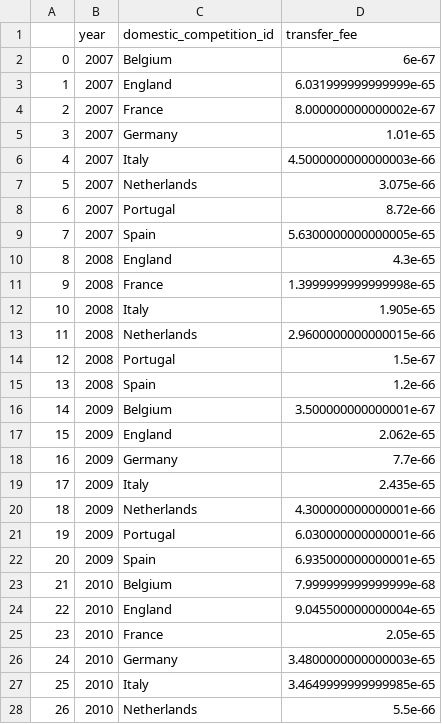
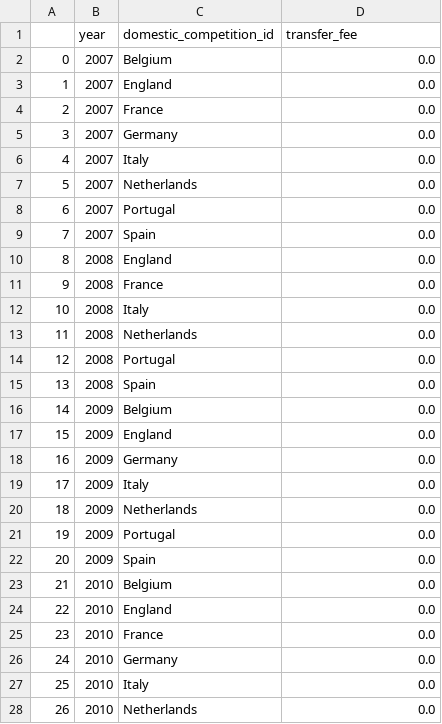
Before and after one commit to johe79/football_stats, a CSV file: transfers_club_ranking.csv, drawn as a sheet; only a part is shown; the diff covers the shown part only.

```diff
--- a/transfers_club_ranking.csv
+++ b/transfers_club_ranking.csv
@@ -1,28 +1,28 @@
 ,year,domestic_competition_id,transfer_fee
-0,2007,Belgium,6e-67
-1,2007,England,6.031999999999999e-65
-2,2007,France,8.000000000000002e-67
-3,2007,Germany,1.01e-65
-4,2007,Italy,4.5000000000000003e-66
-5,2007,Netherlands,3.075e-66
-6,2007,Portugal,8.72e-66
-7,2007,Spain,5.6300000000000005e-65
-8,2008,England,4.3e-65
-9,2008,France,1.3999999999999998e-65
-10,2008,Italy,1.905e-65
-11,2008,Netherlands,2.9600000000000015e-66
-12,2008,Portugal,1.5e-67
-13,2008,Spain,1.2e-66
-14,2009,Belgium,3.500000000000001e-67
-15,2009,England,2.062e-65
-16,2009,Germany,7.7e-66
-17,2009,Italy,2.435e-65
-18,2009,Netherlands,4.300000000000001e-66
-19,2009,Portugal,6.030000000000001e-66
-20,2009,Spain,6.935000000000001e-65
-21,2010,Belgium,7.999999999999999e-68
-22,2010,England,9.045500000000004e-65
-23,2010,France,2.05e-65
-24,2010,Germany,3.4800000000000003e-65
-25,2010,Italy,3.4649999999999985e-65
-26,2010,Netherlands,5.5e-66
+0,2007,Belgium,0.0
+1,2007,England,0.0
+2,2007,France,0.0
+3,2007,Germany,0.0
+4,2007,Italy,0.0
+5,2007,Netherlands,0.0
+6,2007,Portugal,0.0
+7,2007,Spain,0.0
+8,2008,England,0.0
+9,2008,France,0.0
+10,2008,Italy,0.0
+11,2008,Netherlands,0.0
+12,2008,Portugal,0.0
+13,2008,Spain,0.0
+14,2009,Belgium,0.0
+15,2009,England,0.0
+16,2009,Germany,0.0
+17,2009,Italy,0.0
+18,2009,Netherlands,0.0
+19,2009,Portugal,0.0
+20,2009,Spain,0.0
+21,2010,Belgium,0.0
+22,2010,England,0.0
+23,2010,France,0.0
+24,2010,Germany,0.0
+25,2010,Italy,0.0
+26,2010,Netherlands,0.0
```
Also changed, not shown: 106 edited cells elsewhere in this file, 4 other files.
